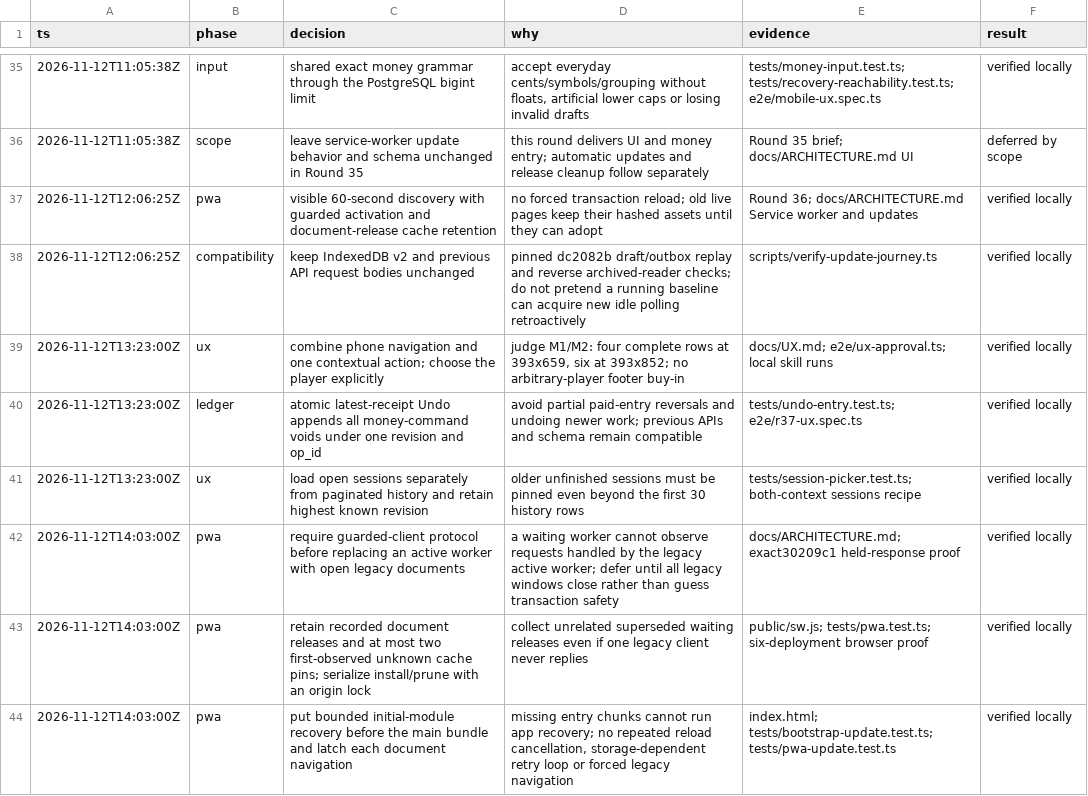
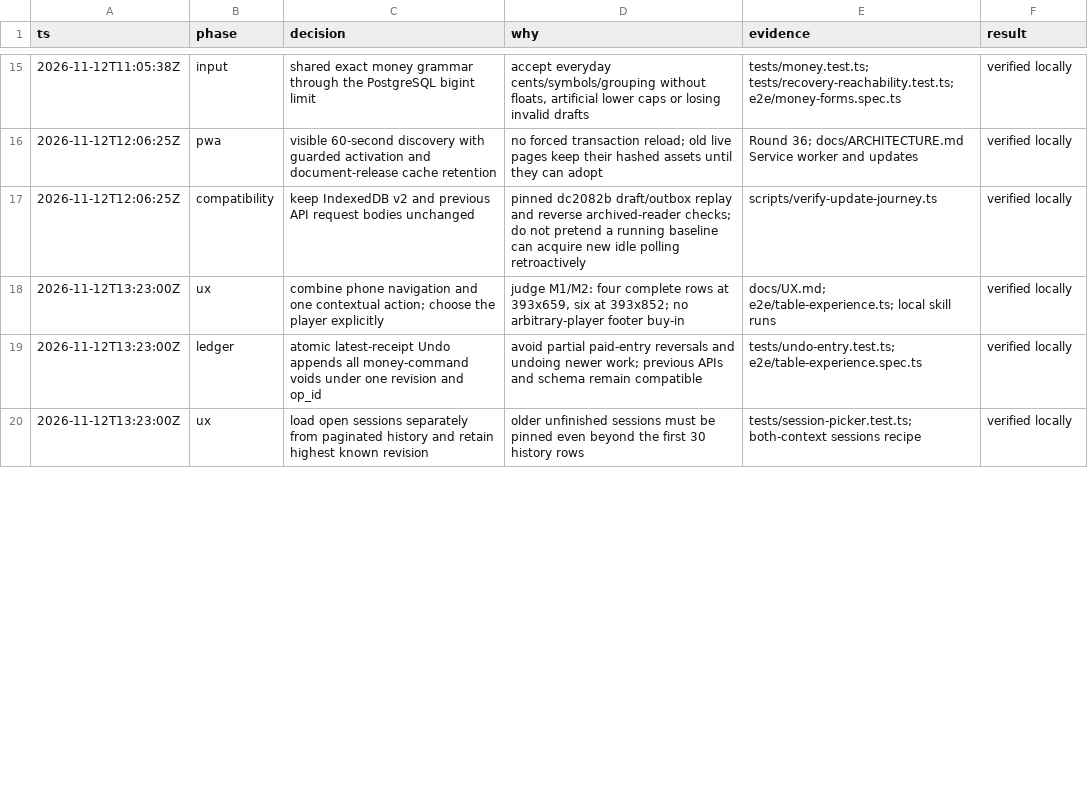
Before and after one commit to mchen04/poker-banker, a TSV file: docs/decisions.tsv, drawn as a sheet; only a part is shown, gaps mark what is left out; the diff covers the shown part only.

Commit message:
Condense release documentation and align verification recipes

```diff
--- a/docs/decisions.tsv
+++ b/docs/decisions.tsv
@@ -35,10 +15,6 @@ ts	phase	decision	why	evidence	result
-2026-11-12T11:05:38Z	input	shared exact money grammar through the PostgreSQL bigint limit	accept everyday cents/symbols/grouping without floats, artificial lower caps or losing invalid drafts	tests/money-input.test.ts; tests/recovery-reachability.test.ts; e2e/mobile-ux.spec.ts	verified locally
-2026-11-12T11:05:38Z	scope	leave service-worker update behavior and schema unchanged in Round 35	this round delivers UI and money entry; automatic updates and release cleanup follow separately	Round 35 brief; docs/ARCHITECTURE.md UI	deferred by scope
+2026-11-12T11:05:38Z	input	shared exact money grammar through the PostgreSQL bigint limit	accept everyday cents/symbols/grouping without floats, artificial lower caps or losing invalid drafts	tests/money.test.ts; tests/recovery-reachability.test.ts; e2e/money-forms.spec.ts	verified locally
 2026-11-12T12:06:25Z	pwa	visible 60-second discovery with guarded activation and document-release cache retention	no forced transaction reload; old live pages keep their hashed assets until they can adopt	Round 36; docs/ARCHITECTURE.md Service worker and updates	verified locally
 2026-11-12T12:06:25Z	compatibility	keep IndexedDB v2 and previous API request bodies unchanged	pinned dc2082b draft/outbox replay and reverse archived-reader checks; do not pretend a running baseline can acquire new idle polling retroactively	scripts/verify-update-journey.ts	verified locally
-2026-11-12T13:23:00Z	ux	combine phone navigation and one contextual action; choose the player explicitly	judge M1/M2: four complete rows at 393x659, six at 393x852; no arbitrary-player footer buy-in	docs/UX.md; e2e/ux-approval.ts; local skill runs	verified locally
-2026-11-12T13:23:00Z	ledger	atomic latest-receipt Undo appends all money-command voids under one revision and op_id	avoid partial paid-entry reversals and undoing newer work; previous APIs and schema remain compatible	tests/undo-entry.test.ts; e2e/r37-ux.spec.ts	verified locally
+2026-11-12T13:23:00Z	ux	combine phone navigation and one contextual action; choose the player explicitly	judge M1/M2: four complete rows at 393x659, six at 393x852; no arbitrary-player footer buy-in	docs/UX.md; e2e/table-experience.ts; local skill runs	verified locally
+2026-11-12T13:23:00Z	ledger	atomic latest-receipt Undo appends all money-command voids under one revision and op_id	avoid partial paid-entry reversals and undoing newer work; previous APIs and schema remain compatible	tests/undo-entry.test.ts; e2e/table-experience.spec.ts	verified locally
 2026-11-12T13:23:00Z	ux	load open sessions separately from paginated history and retain highest known revision	older unfinished sessions must be pinned even beyond the first 30 history rows	tests/session-picker.test.ts; both-context sessions recipe	verified locally
-2026-11-12T14:03:00Z	pwa	require guarded-client protocol before replacing an active worker with open legacy documents	a waiting worker cannot observe requests handled by the legacy active worker; defer until all legacy windows close rather than guess transaction safety	docs/ARCHITECTURE.md; exact30209c1 held-response proof	verified locally
-2026-11-12T14:03:00Z	pwa	retain recorded document releases and at most two first-observed unknown cache pins; serialize install/prune with an origin lock	collect unrelated superseded waiting releases even if one legacy client never replies	public/sw.js; tests/pwa.test.ts; six-deployment browser proof	verified locally
-2026-11-12T14:03:00Z	pwa	put bounded initial-module recovery before the main bundle and latch each document navigation	missing entry chunks cannot run app recovery; no repeated reload cancellation, storage-dependent retry loop or forced legacy navigation	index.html; tests/bootstrap-update.test.ts; tests/pwa-update.test.ts	verified locally
```
Also changed, not shown: 2 added rows, 20 removed rows and 3 edited cells elsewhere in this file, 12 other files.
